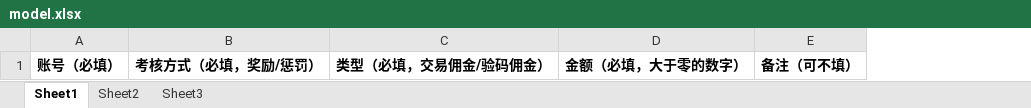
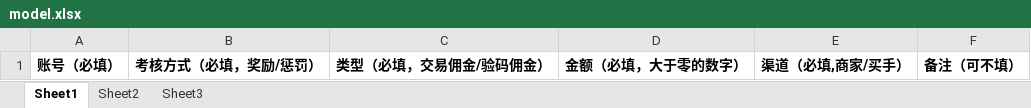
Before and after one commit to krik16/privateService, an Excel workbook: easy-trade/easy-tms/src/main/webapp/excel/model.xlsx, sheet Sheet1, drawn as a sheet; values as stored, in another font and other column widths than the file's, no borders; the diff names each change by its address in the sheet, - before the commit and + after, or states it on an @@ line.

```diff
--- a/easy-trade/easy-tms/src/main/webapp/excel/model.xlsx (sheet Sheet1)
+++ b/easy-trade/easy-tms/src/main/webapp/excel/model.xlsx (sheet Sheet1)
+column E, row 1: 渠道（必填,商家/买手）
```
Also changed, not shown: 2 other files.
